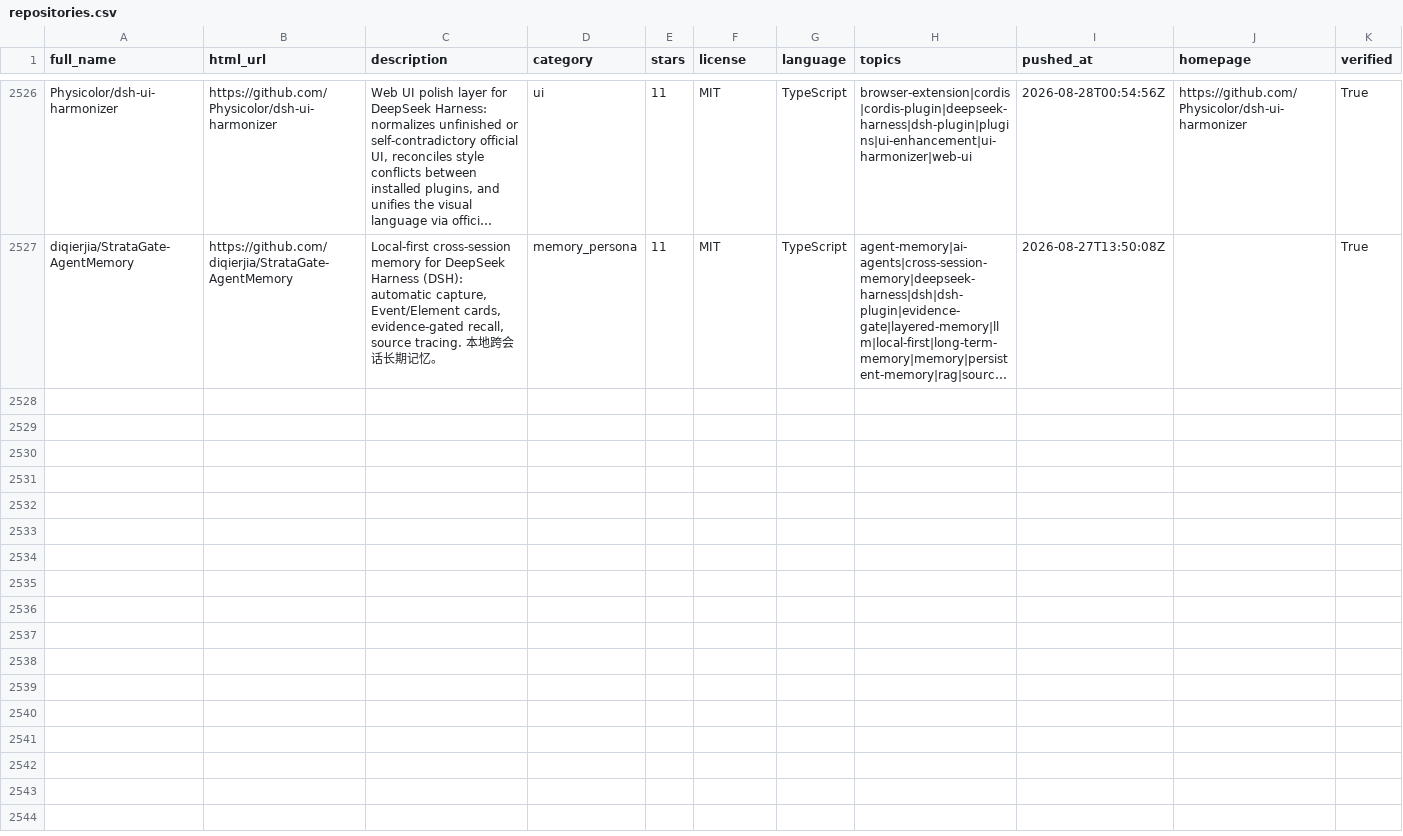
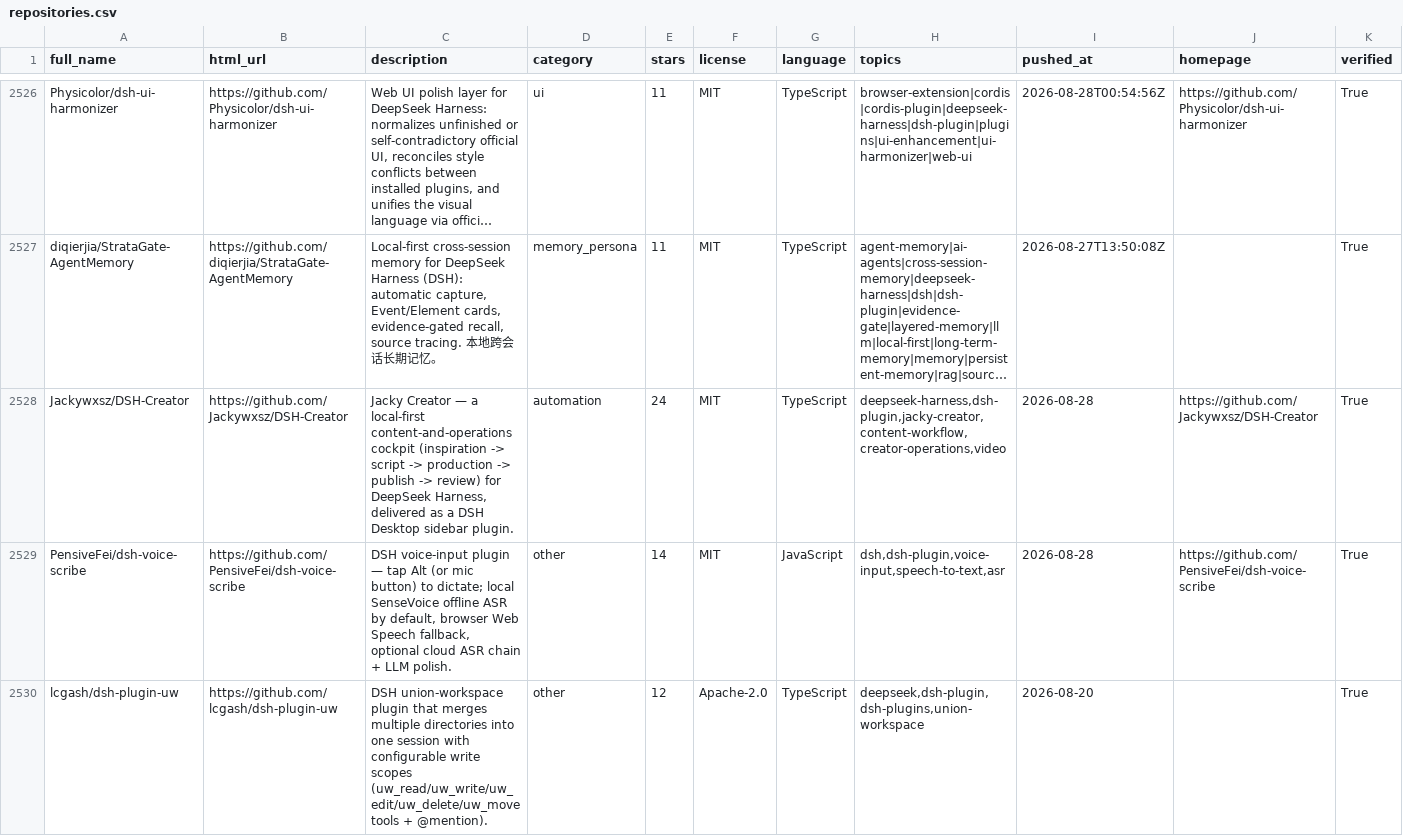
Before and after one commit to Eternalloveone/awesome-dsh-plugins-2, a CSV file: data/repositories.csv, drawn as a sheet; only a part is shown, gaps mark what is left out; long unchanged cells end in …; rows hold the shown columns only; the diff covers the shown part only; the diff names each change by its address in the sheet, - before the commit and + after, or states it on an @@ line.

Commit message:
data: sync dsh-plugin topic (2026-08-29) — +10 verified, +1 rejected (11 candidates above floor)

```diff
--- a/data/repositories.csv
+++ b/data/repositories.csv
+row 2528: Jackywxsz/DSH-Creator | https://github.com/Jackywxsz/DSH-Creator | Jacky Creator — a local-first content-and-operations cockpit (inspiration -> script -> production -> publish -> review) for DeepSeek Harness, delivered as a DSH Desktop sidebar plugin. | automation | 24 | MIT | TypeScript | deepseek-harness,dsh-plugin,jacky-creator,content-workflow,creator-operations,video | 2026-08-28 | https://github.com/Jackywxsz/DSH-Creator | True
+row 2529: PensiveFei/dsh-voice-scribe | https://github.com/PensiveFei/dsh-voice-scribe | DSH voice-input plugin — tap Alt (or mic button) to dictate; local SenseVoice offline ASR by default, browser Web Speech fallback, optional cloud ASR chain + LLM polish. | other | 14 | MIT | JavaScript | dsh,dsh-plugin,voice-input,speech-to-text,asr | 2026-08-28 | https://github.com/PensiveFei/dsh-voice-scribe | True
+row 2530: lcgash/dsh-plugin-uw | https://github.com/lcgash/dsh-plugin-uw | DSH union-workspace plugin that merges multiple directories into one session with configurable write scopes (uw_read/uw_write/uw_edit/uw_delete/uw_move tools + @mention). | other | 12 | Apache-2.0 | TypeScript | deepseek,dsh-plugin,dsh-plugins,union-workspace | 2026-08-20 |  | True
```
Also changed, not shown: 7 added rows elsewhere in this file, data/dsh-plugin-topic-candidates.csv, 14 other files.
